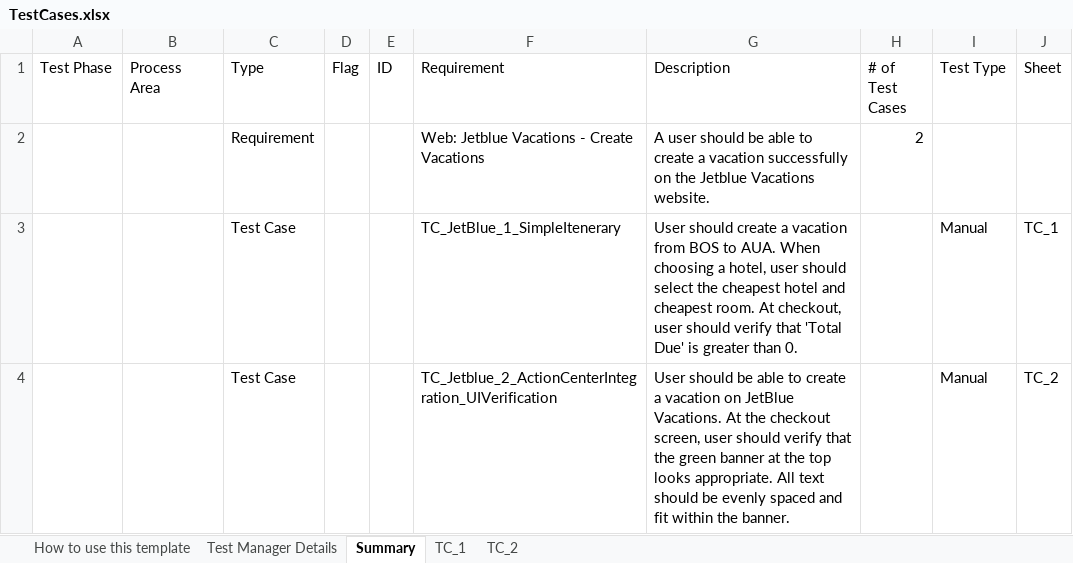
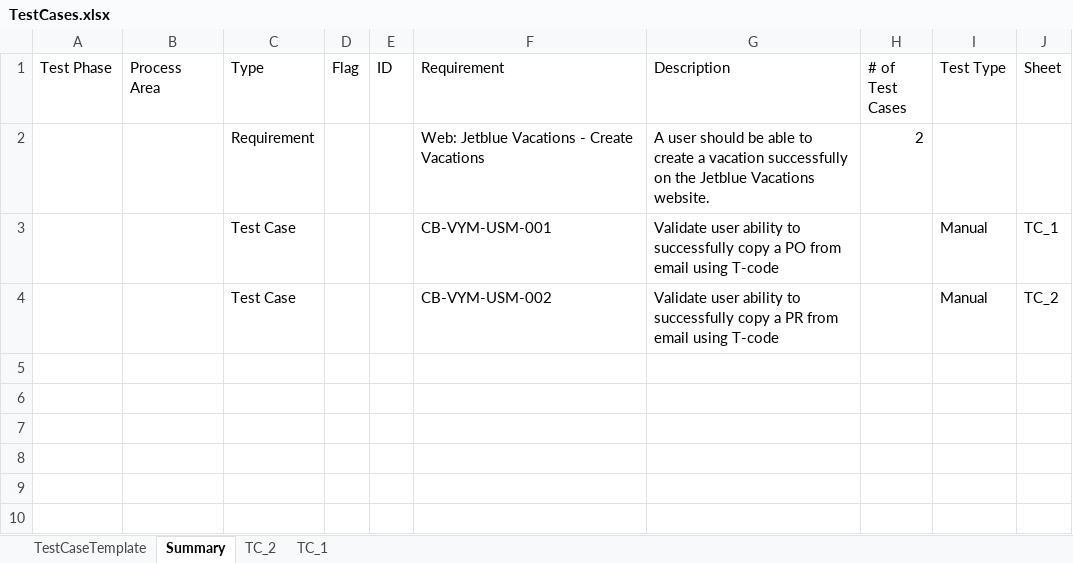
Before and after one commit to ashrayahd/automatedtestcasegeneration, an Excel workbook: Input/TestCases.xlsx, sheet Summary, drawn as a sheet; values as stored, in another font and other column widths than the file's, no borders; conditional formats and table styles not drawn; the diff names each change by its address in the sheet, - before the commit and + after, or states it on an @@ line.

Commit message:
Formulated OpenAi Response into Test Case excel

```diff
--- a/Input/TestCases.xlsx (sheet Summary)
+++ b/Input/TestCases.xlsx (sheet Summary)
-sheet tab: How to use this template
-sheet tab: Test Manager Details
+sheet tab: TestCaseTemplate
@@ sheet tab order changed: TestCaseTemplate | Summary | TC_2 | TC_1 @@
-F3 (Requirement): TC_JetBlue_1_SimpleItenerary
+F3 (Requirement): CB-VYM-USM-001
-G3 (Description): User should create a vacation from BOS to AUA. When choosing a hotel, user should select the cheapest hotel and cheapest room. At checkout, user should verify that 'Total Due' is greater than 0.
+G3 (Description): Validate user ability to successfully copy a PO from email using T-code
-F4 (Requirement): TC_Jetblue_2_ActionCenterIntegration_UIVerification
+F4 (Requirement): CB-VYM-USM-002
-G4 (Description): User should be able to create a vacation on JetBlue Vacations. At the checkout screen, user should verify that the green banner at the top looks appropriate. All text should be evenly spaced and fit within the banner.
+G4 (Description): Validate user ability to successfully copy a PR from email using T-code
```
Also changed, not shown: sheet TC_2, sheet TC_1, charts or pictures, 3 other files.
